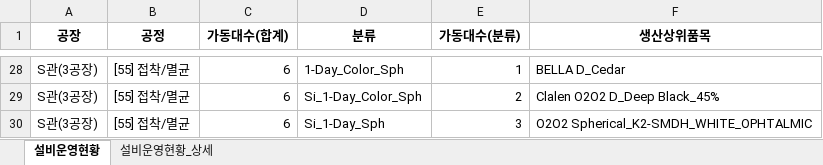
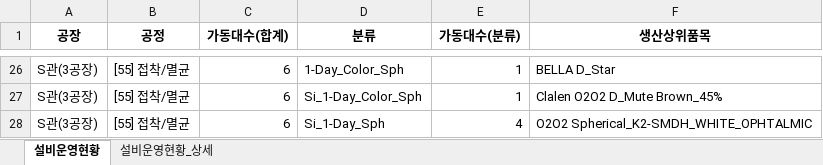
Before and after one commit to lcmin16-prog/Production_Dashboard, an Excel workbook: 생산실적현황(설비운영현황).xlsx, sheet 설비운영현황, drawn as a sheet; only a part is shown, gaps mark what is left out; values as stored, in another font and other column widths than the file's, no borders; addresses are those after the commit; the diff covers the shown part only; the diff names each change by its address in the sheet, - before the commit and + after, or states it on an @@ line.

```diff
--- a/생산실적현황(설비운영현황).xlsx (sheet 설비운영현황)
+++ b/생산실적현황(설비운영현황).xlsx (sheet 설비운영현황)
-F26 (생산상위품목): BELLA D_Cedar
+F26 (생산상위품목): BELLA D_Star
-E27 (가동대수(분류)): 2
+E27 (가동대수(분류)): 1
-F27 (생산상위품목): Clalen O2O2 D_Deep Black_45%
+F27 (생산상위품목): Clalen O2O2 D_Mute Brown_45%
-E28 (가동대수(분류)): 3
+E28 (가동대수(분류)): 4
```
Also changed, not shown: 1 added row, 3 removed rows and 40 edited cells elsewhere in this sheet, sheet 설비운영현황_상세, 3 other files.
